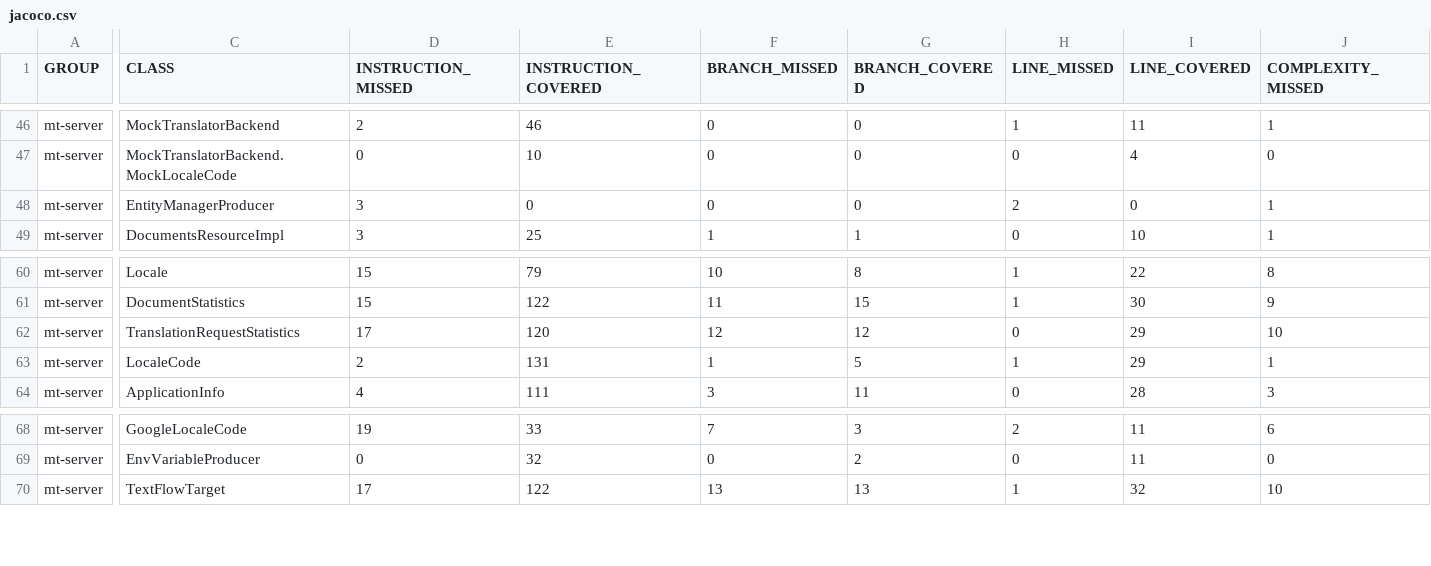
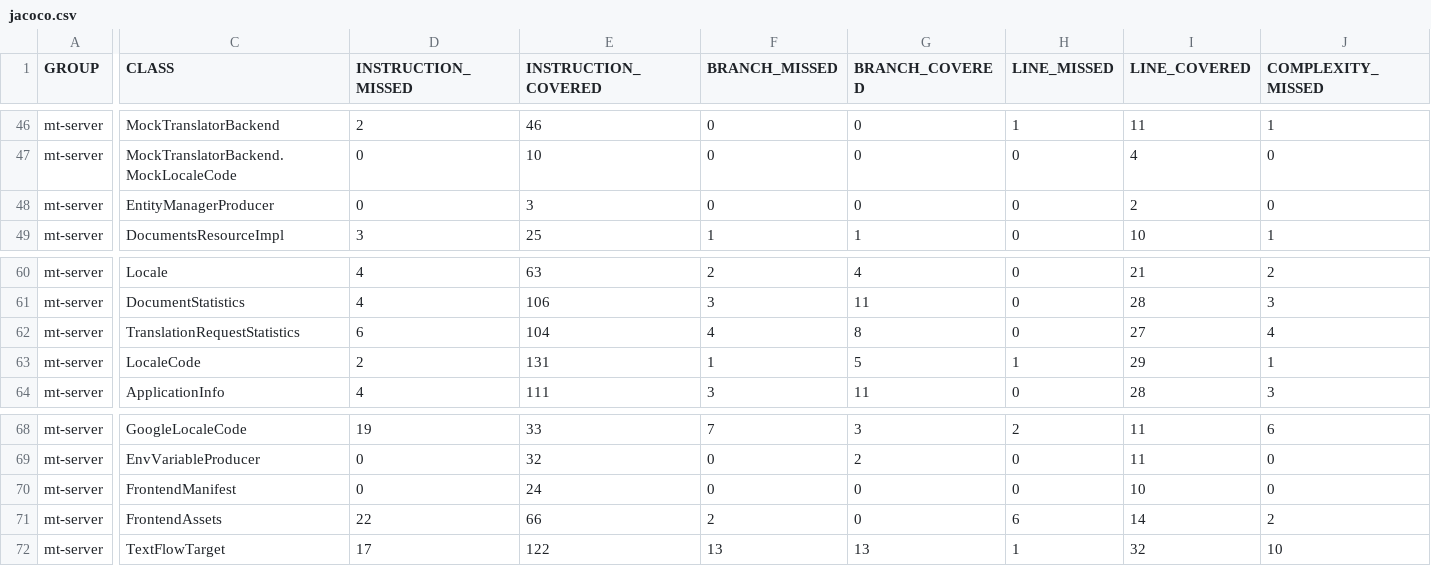
Before and after one commit to zanata/zanata-mt, a CSV file: jacoco/jacoco.csv, drawn as a sheet; only a part is shown, gaps mark what is left out; rows hold the shown columns only; the diff covers the shown part only; the diff names each change by its address in the sheet, - before the commit and + after, or states it on an @@ line.

```diff
--- a/jacoco/jacoco.csv
+++ b/jacoco/jacoco.csv
-D48 (INSTRUCTION_MISSED): 3
+D48 (INSTRUCTION_MISSED): 0
-E48 (INSTRUCTION_COVERED): 0
+E48 (INSTRUCTION_COVERED): 3
-H48 (LINE_MISSED): 2
+H48 (LINE_MISSED): 0
-I48 (LINE_COVERED): 0
+I48 (LINE_COVERED): 2
-J48 (COMPLEXITY_MISSED): 1
+J48 (COMPLEXITY_MISSED): 0
-D60:D61 (INSTRUCTION_MISSED): 15
+D60:D61 (INSTRUCTION_MISSED): 4
-E60 (INSTRUCTION_COVERED): 79
+E60 (INSTRUCTION_COVERED): 63
-F60 (BRANCH_MISSED): 10
+F60 (BRANCH_MISSED): 2
-G60 (BRANCH_COVERED): 8
+G60 (BRANCH_COVERED): 4
-H60:H61 (LINE_MISSED): 1
+H60:H61 (LINE_MISSED): 0
-I60 (LINE_COVERED): 22
+I60 (LINE_COVERED): 21
-J60 (COMPLEXITY_MISSED): 8
+J60 (COMPLEXITY_MISSED): 2
-E61 (INSTRUCTION_COVERED): 122
+E61 (INSTRUCTION_COVERED): 106
-F61 (BRANCH_MISSED): 11
+F61 (BRANCH_MISSED): 3
-G61 (BRANCH_COVERED): 15
+G61 (BRANCH_COVERED): 11
-I61 (LINE_COVERED): 30
+I61 (LINE_COVERED): 28
-J61 (COMPLEXITY_MISSED): 9
+J61 (COMPLEXITY_MISSED): 3
-D62 (INSTRUCTION_MISSED): 17
+D62 (INSTRUCTION_MISSED): 6
-E62 (INSTRUCTION_COVERED): 120
+E62 (INSTRUCTION_COVERED): 104
-F62 (BRANCH_MISSED): 12
+F62 (BRANCH_MISSED): 4
-G62 (BRANCH_COVERED): 12
+G62 (BRANCH_COVERED): 8
-I62 (LINE_COVERED): 29
+I62 (LINE_COVERED): 27
-J62 (COMPLEXITY_MISSED): 10
+J62 (COMPLEXITY_MISSED): 4
+row 70: mt-server | FrontendManifest | 0 | 24 | 0 | 0 | 0 | 10 | 0
+row 71: mt-server | FrontendAssets | 22 | 66 | 2 | 0 | 6 | 14 | 2
```
Also changed, not shown: 34 edited cells elsewhere in this file, 39 other files.
